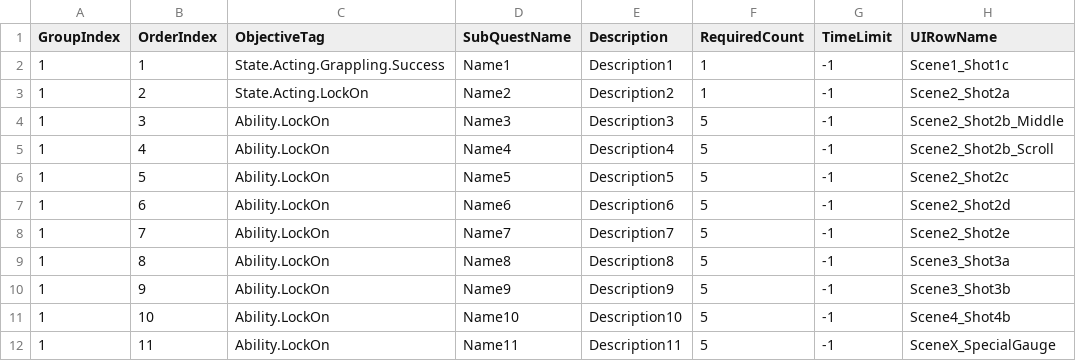
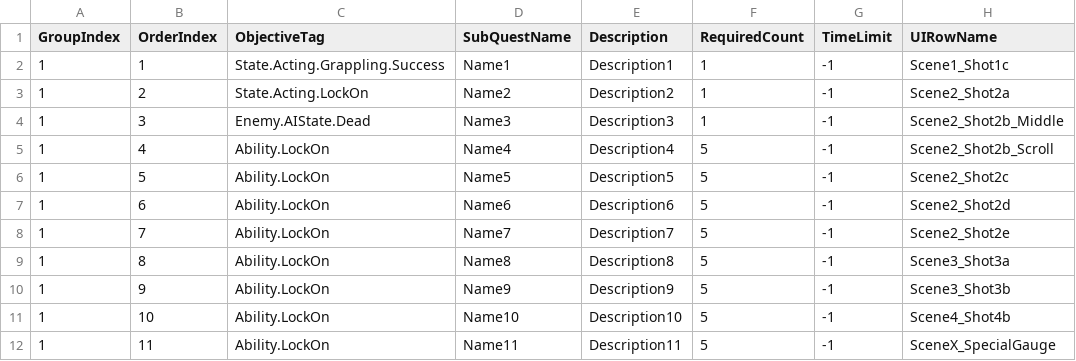
Before and after one commit to FeelJoony/KORAProject, a CSV file: Content/Data/CSV/SubQuestData.csv, drawn as a sheet.

Commit message:
[feature]Enemy 사망시 message
Enemy 사망시 message 전송시켜 다음튜토리얼로 넘어갈 수 있도록 함

```diff
--- a/Content/Data/CSV/SubQuestData.csv
+++ b/Content/Data/CSV/SubQuestData.csv
@@ -3,3 +3,3 @@ GroupIndex,OrderIndex,ObjectiveTag,SubQuestName,Description,RequiredCount,TimeLi
 1,2,State.Acting.LockOn,Name2,Description2,1,-1,Scene2_Shot2a
-1,3,Ability.LockOn,Name3,Description3,5,-1,Scene2_Shot2b_Middle
+1,3,Enemy.AIState.Dead,Name3,Description3,1,-1,Scene2_Shot2b_Middle
 1,4,Ability.LockOn,Name4,Description4,5,-1,Scene2_Shot2b_Scroll
```
Also changed, not shown: 9 other files.
